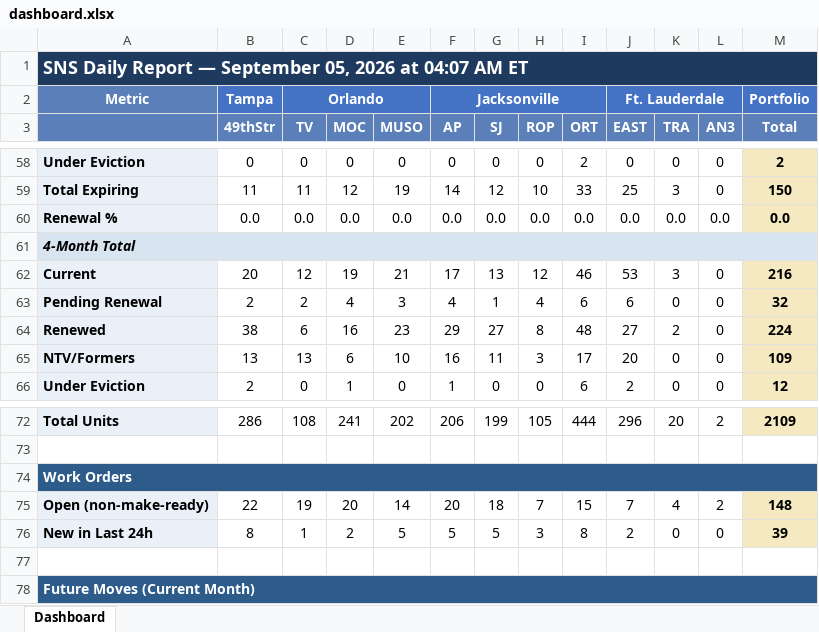
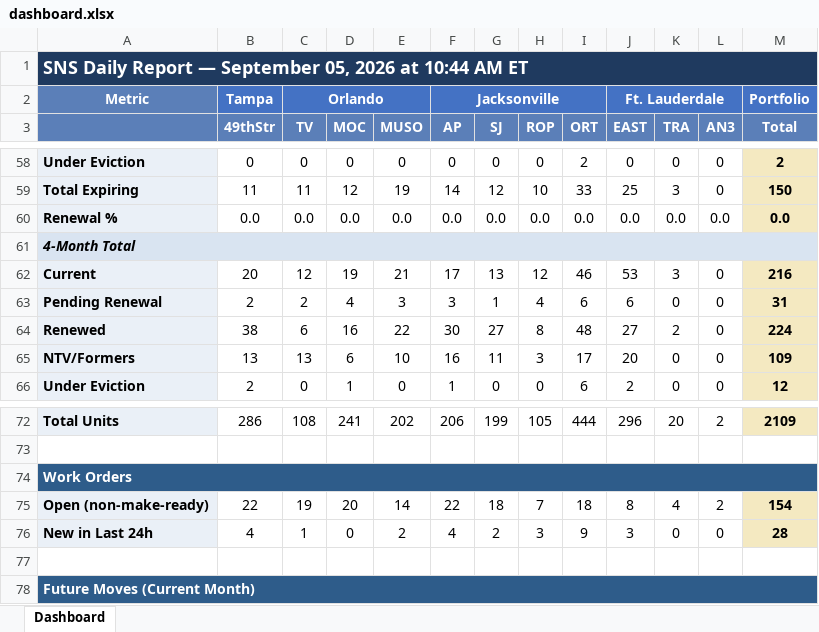
Before and after one commit to ymi-flowing/sns-daily-report, an Excel workbook: dashboard.xlsx, sheet Dashboard, drawn as a sheet; only a part is shown, gaps mark what is left out; values as stored, in another font and other column widths than the file's, no borders; the diff covers the shown part only; the diff names each change by its address in the sheet, - before the commit and + after, or states it on an @@ line.

```diff
--- a/dashboard.xlsx (sheet Dashboard)
+++ b/dashboard.xlsx (sheet Dashboard)
-A1: …2026 at 04:07 AM ET
+A1: …2026 at 10:44 AM ET
-F63 (AP): 4
+F63 (AP): 3
-M63 (Total): 32
+M63 (Total): 31
-E64 (MUSO): 23
+E64 (MUSO): 22
-F64 (AP): 29
+F64 (AP): 30
-F75 (AP): 20
+F75 (AP): 22
-I75 (ORT): 15
+I75 (ORT): 18
-J75 (EAST): 7
+J75 (EAST): 8
-M75 (Total): 148
+M75 (Total): 154
-B76 (49thStr): 8
+B76 (49thStr): 4
-D76 (MOC): 2
+D76 (MOC): 0
-E76 (MUSO): 5
+E76 (MUSO): 2
-F76 (AP): 5
+F76 (AP): 4
-G76 (SJ): 5
+G76 (SJ): 2
-I76 (ORT): 8
+I76 (ORT): 9
-J76 (EAST): 2
+J76 (EAST): 3
-M76 (Total): 39
+M76 (Total): 28
```
Also changed, not shown: 15 added rows, 15 removed rows and 16 edited cells elsewhere in this sheet, 1 other file.
